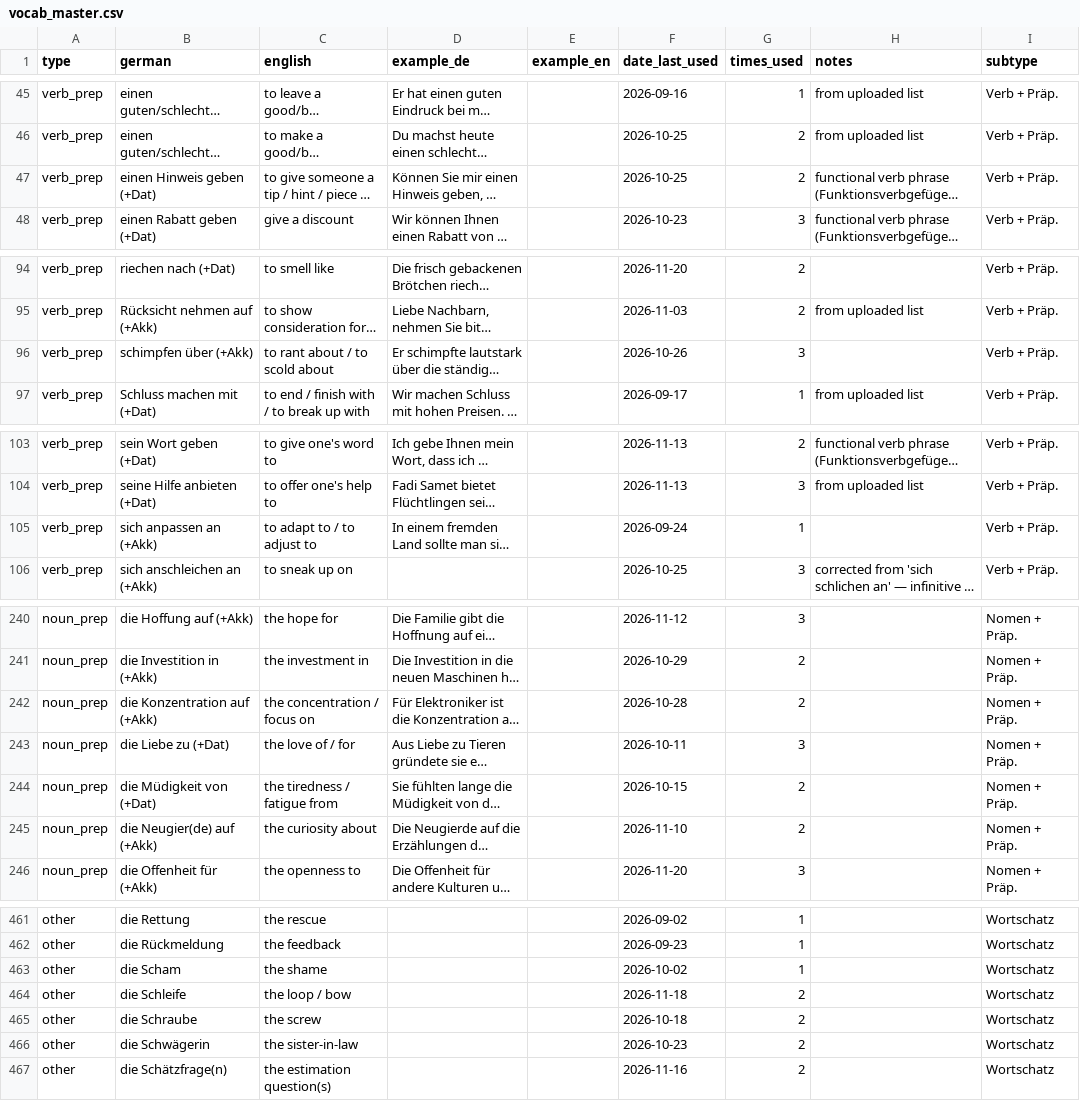
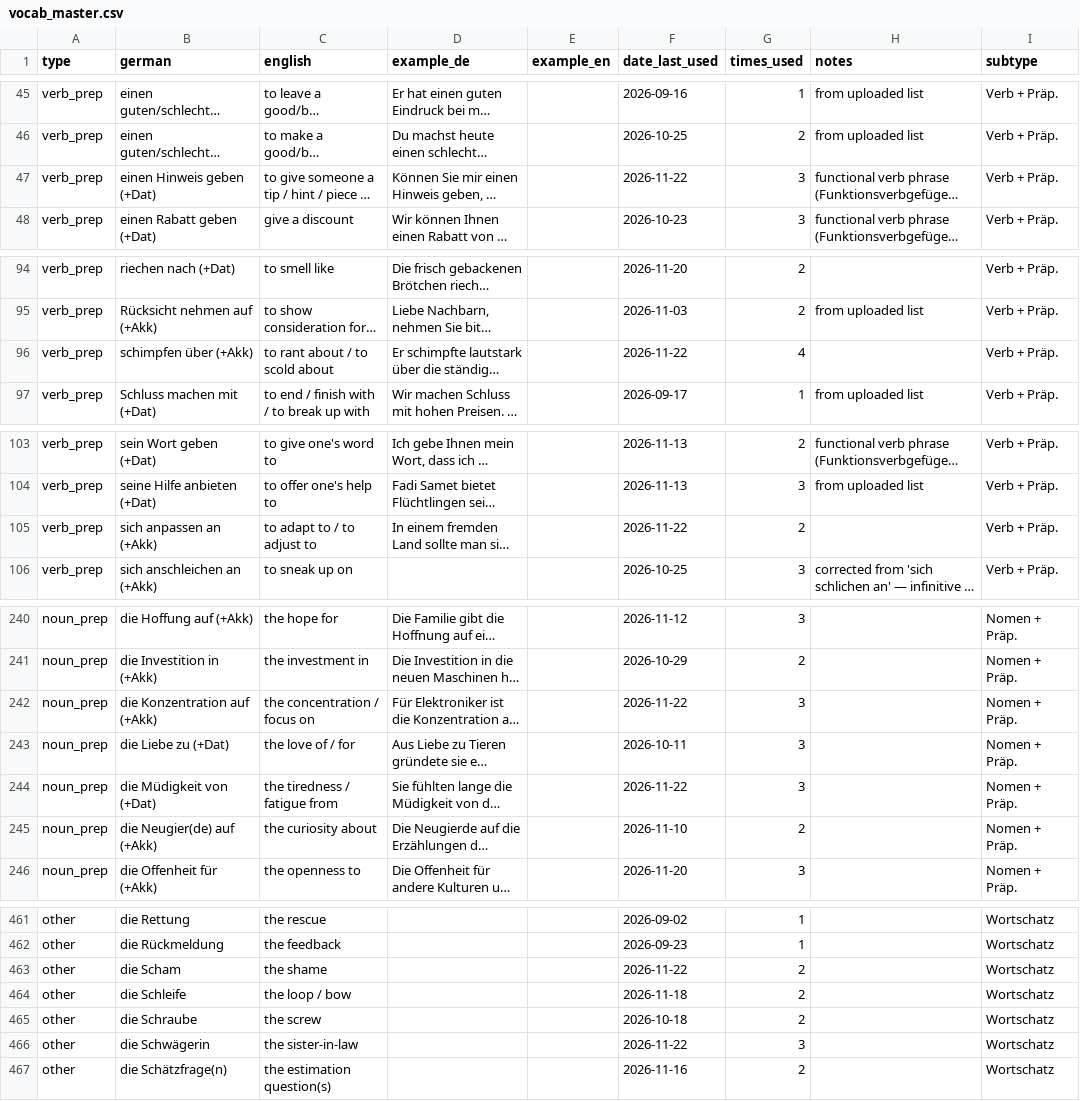
Before and after one commit to PatrickimTal/german-vocab-daily, a CSV file: vocab_master.csv, drawn as a sheet; only a part is shown, gaps mark what is left out; long unchanged cells end in …; the diff covers the shown part only; the diff names each change by its address in the sheet, - before the commit and + after, or states it on an @@ line.

```diff
--- a/vocab_master.csv
+++ b/vocab_master.csv
-F47 (date_last_used): 2026-10-25
+F47 (date_last_used): 2026-11-22
-G47 (times_used): 2
+G47 (times_used): 3
-F96 (date_last_used): 2026-10-26
+F96 (date_last_used): 2026-11-22
-G96 (times_used): 3
+G96 (times_used): 4
-F105 (date_last_used): 2026-09-24
+F105 (date_last_used): 2026-11-22
-G105 (times_used): 1
+G105 (times_used): 2
-F242 (date_last_used): 2026-10-28
+F242 (date_last_used): 2026-11-22
-G242 (times_used): 2
+G242 (times_used): 3
-F244 (date_last_used): 2026-10-15
+F244 (date_last_used): 2026-11-22
-G244 (times_used): 2
+G244 (times_used): 3
-F463 (date_last_used): 2026-10-02
+F463 (date_last_used): 2026-11-22
-G463 (times_used): 1
+G463 (times_used): 2
-F466 (date_last_used): 2026-10-23
+F466 (date_last_used): 2026-11-22
-G466 (times_used): 2
+G466 (times_used): 3
```
Also changed, not shown: 26 edited cells elsewhere in this file, 5 other files.
